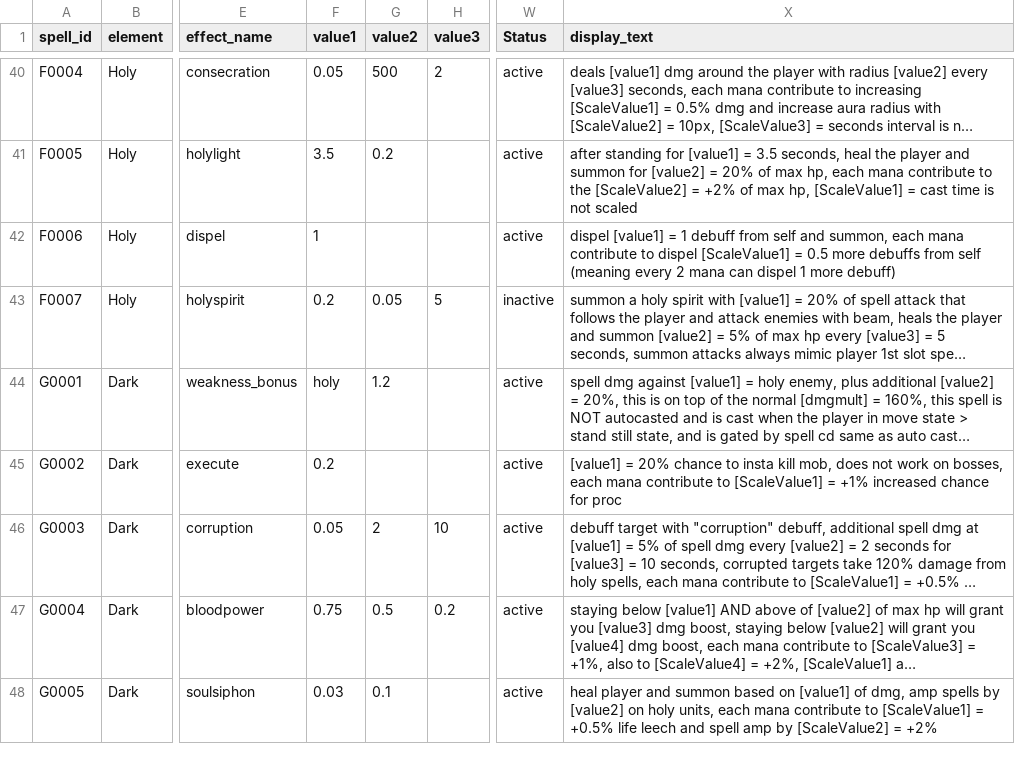
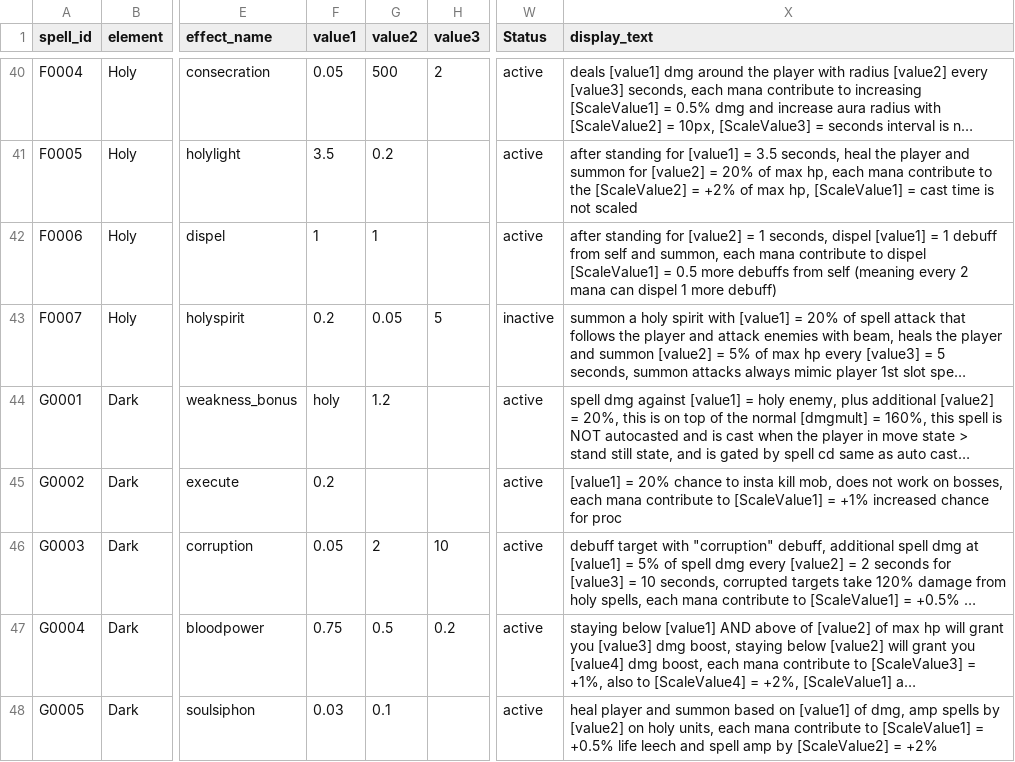
Before and after one commit to fade528/spellcraft, a CSV file: data/spell_elements.csv, drawn as a sheet; only a part is shown, gaps mark what is left out; long unchanged cells end in …; the diff names each change by its address in the sheet, - before the commit and + after, or states it on an @@ line.

```diff
--- a/data/spell_elements.csv
+++ b/data/spell_elements.csv
-G42 (value2): (empty)
+G42 (value2): 1
-X42 (display_text): dispel [value1]…
+X42 (display_text): after standing for [value2] = 1 seconds, dispel [value1]…
```
Also changed, not shown: 9 other files.
